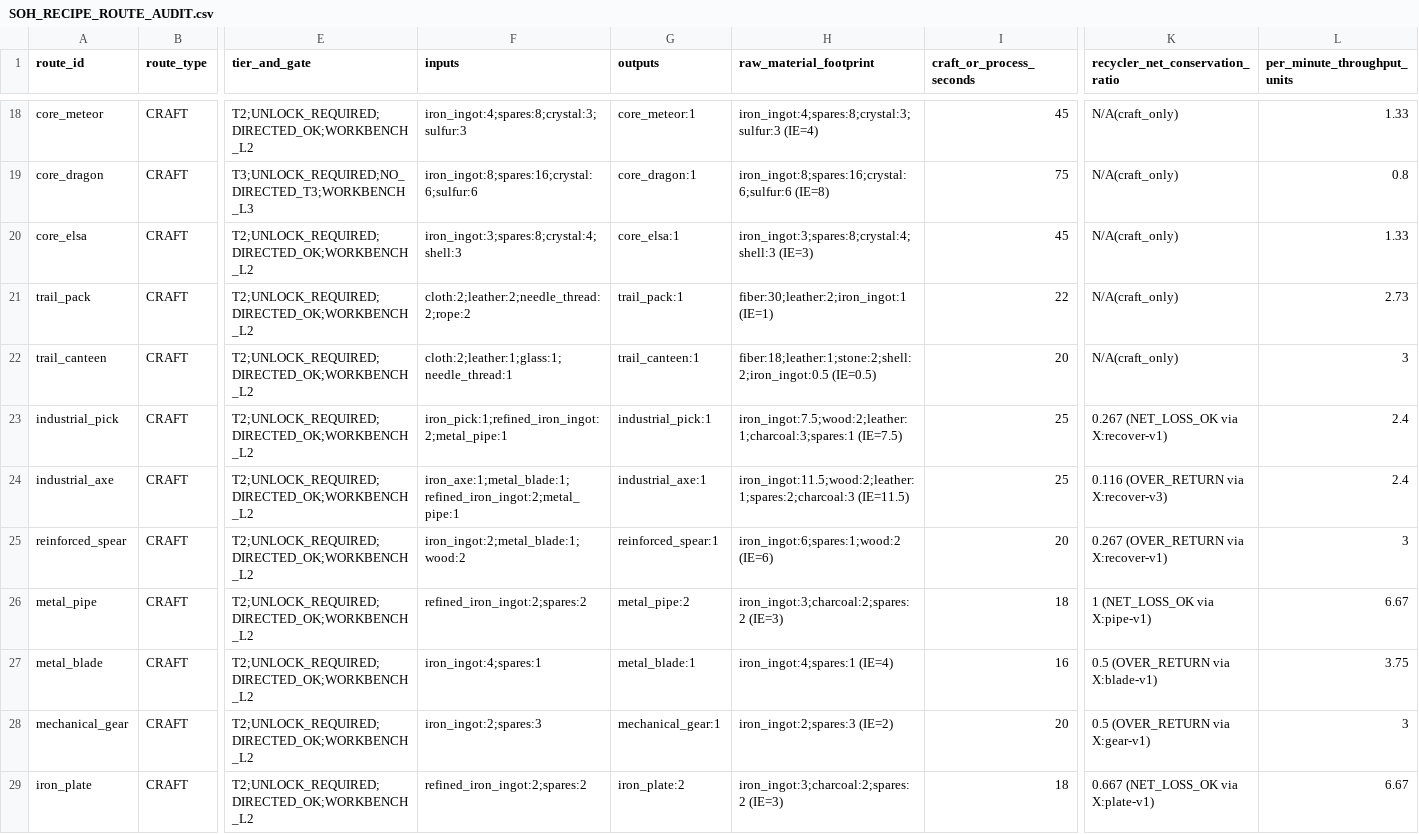
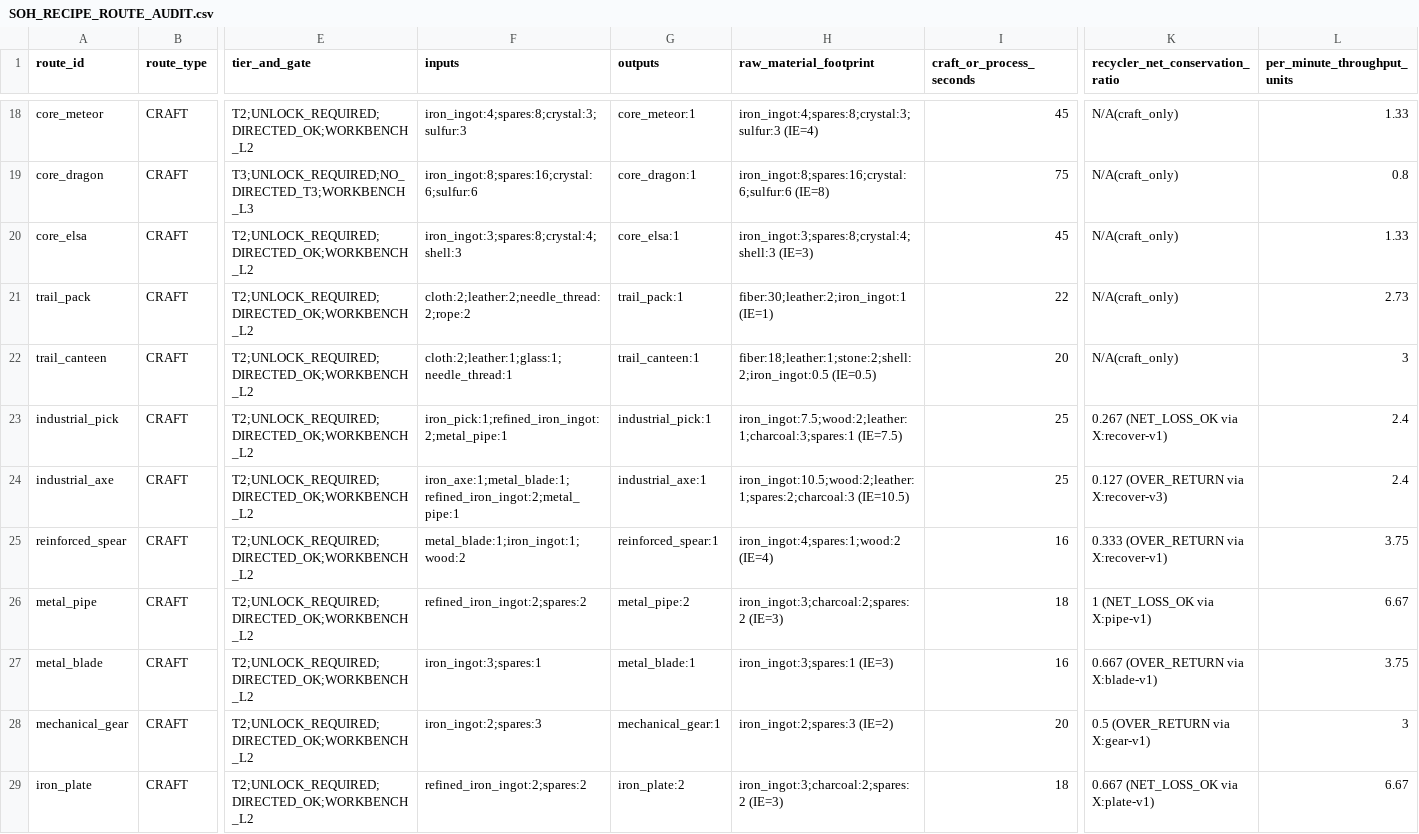
Before and after one commit to Khanh-glitch/Soul-of-Hero, a CSV file: web/reports/economic-network/SOH_RECIPE_ROUTE_AUDIT.csv, drawn as a sheet; only a part is shown, gaps mark what is left out; the diff covers the shown part only; the diff names each change by its address in the sheet, - before the commit and + after, or states it on an @@ line.

Commit message:
Item & recipe reconstruction: canonical ITEM_CRAFTING_MASTER, recipe revision 6
One canonical crafting document for the 157-item roster, generated from live
code and guarded by a test so it cannot drift:
  web/ref/last-island-copy-first/ITEM_CRAFTING_MASTER.{json,md}
  web/src/game/item-crafting-design.ts   (authored meaning: families, purpose, policy, rationale)
  web/tests/item-crafting-master.test.ts (generator + integrity + grammar + rev-6 engine scenarios)

Recipe revision 5 -> 6 (eight ids frozen as <id>@5, old paid jobs keep their bill):
- metal_blade: 4 Iron + 1 Parts -> 3 Iron + 1 Parts (a Blade costs less than a Gear, as in LI)
- reinforced_spear: takes the bill of its dominating alias (1 Blade + 1 Iron + 2 Wood, 16 s, starter-known)
- reinforced_spear_blade: retired, successor reinforced_spear
- refined_iron_{helmet,chest,legs,boots}: knowledge tier 3 -> 2 (directed research), bills unchanged
- arrow: starter-known, bill unchanged

No source, loot, map or POI data changed. Status: SPEC_READY / RECIPE_READY only.

Co-authored-by: arena-agent <297053741+arena-agent@users.noreply.github.com>

```diff
--- a/web/reports/economic-network/SOH_RECIPE_ROUTE_AUDIT.csv
+++ b/web/reports/economic-network/SOH_RECIPE_ROUTE_AUDIT.csv
-H24 (raw_material_footprint): iron_ingot:11.5;wood:2;leather:1;spares:2;charcoal:3 (IE=11.5)
+H24 (raw_material_footprint): iron_ingot:10.5;wood:2;leather:1;spares:2;charcoal:3 (IE=10.5)
-K24 (recycler_net_conservation_ratio): 0.116 (OVER_RETURN via X:recover-v3)
+K24 (recycler_net_conservation_ratio): 0.127 (OVER_RETURN via X:recover-v3)
-F25 (inputs): iron_ingot:2;metal_blade:1;wood:2
+F25 (inputs): metal_blade:1;iron_ingot:1;wood:2
-H25 (raw_material_footprint): iron_ingot:6;spares:1;wood:2 (IE=6)
+H25 (raw_material_footprint): iron_ingot:4;spares:1;wood:2 (IE=4)
-I25 (craft_or_process_seconds): 20
+I25 (craft_or_process_seconds): 16
-K25 (recycler_net_conservation_ratio): 0.267 (OVER_RETURN via X:recover-v1)
+K25 (recycler_net_conservation_ratio): 0.333 (OVER_RETURN via X:recover-v1)
-L25 (per_minute_throughput_units): 3
+L25 (per_minute_throughput_units): 3.75
-F27 (inputs): iron_ingot:4;spares:1
+F27 (inputs): iron_ingot:3;spares:1
-H27 (raw_material_footprint): iron_ingot:4;spares:1 (IE=4)
+H27 (raw_material_footprint): iron_ingot:3;spares:1 (IE=3)
-K27 (recycler_net_conservation_ratio): 0.5 (OVER_RETURN via X:blade-v1)
+K27 (recycler_net_conservation_ratio): 0.667 (OVER_RETURN via X:blade-v1)
```
Also changed, not shown: 1 removed row and 19 edited cells elsewhere in this file, web/reports/economic-network/SOH_ITEM_FUNCTION_AUDIT.csv, 28 other files.
